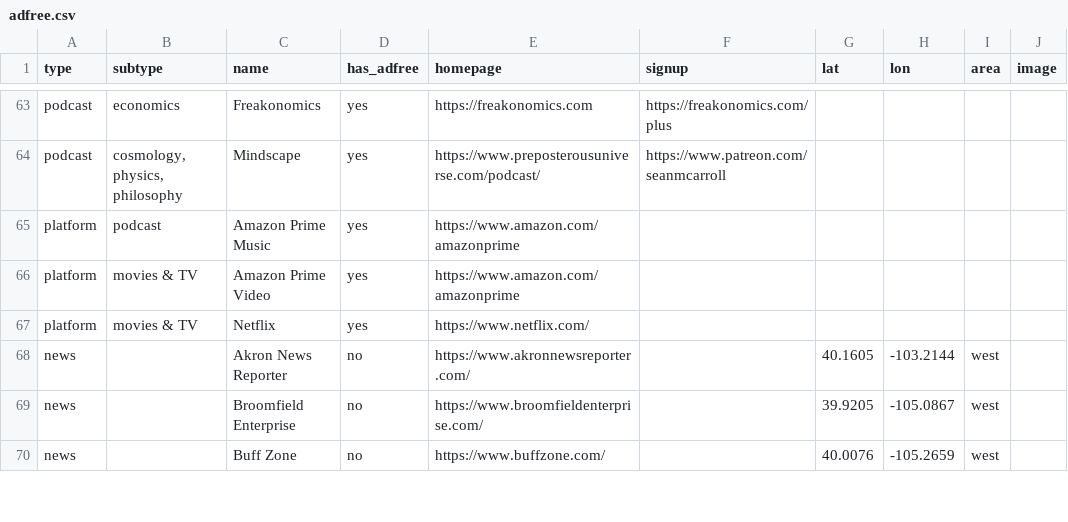
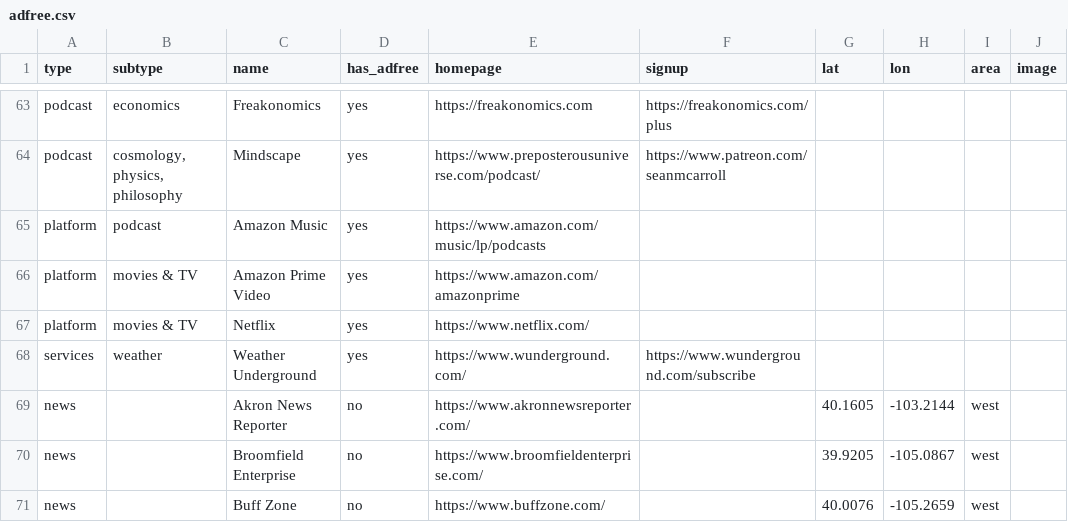
Before and after one commit to chrisroat/adfree, a CSV file: adfree.csv, drawn as a sheet; only a part is shown, gaps mark what is left out.

Commit message:
Correct amazon, add wunderground

```diff
--- a/adfree.csv
+++ b/adfree.csv
@@ -64,5 +64,6 @@ podcast,economics,Freakonomics,yes,https://freakonomics.com,https://freakonomics
 podcast,"cosmology, physics, philosophy",Mindscape,yes,https://www.preposterousuniverse.com/podcast/,https://www.patreon.com/seanmcarroll,,,,
-platform,podcast,Amazon Prime Music,yes,https://www.amazon.com/amazonprime,,,,,
+platform,podcast,Amazon Music,yes,https://www.amazon.com/music/lp/podcasts,,,,,
 platform,movies & TV,Amazon Prime Video,yes,https://www.amazon.com/amazonprime,,,,,
 platform,movies & TV,Netflix,yes,https://www.netflix.com/,,,,,
+services,weather,Weather Underground,yes,https://www.wunderground.com/,https://www.wunderground.com/subscribe,,,,
 news,,Akron News Reporter,no,https://www.akronnewsreporter.com/,,40.1605,-103.2144,west,
```
